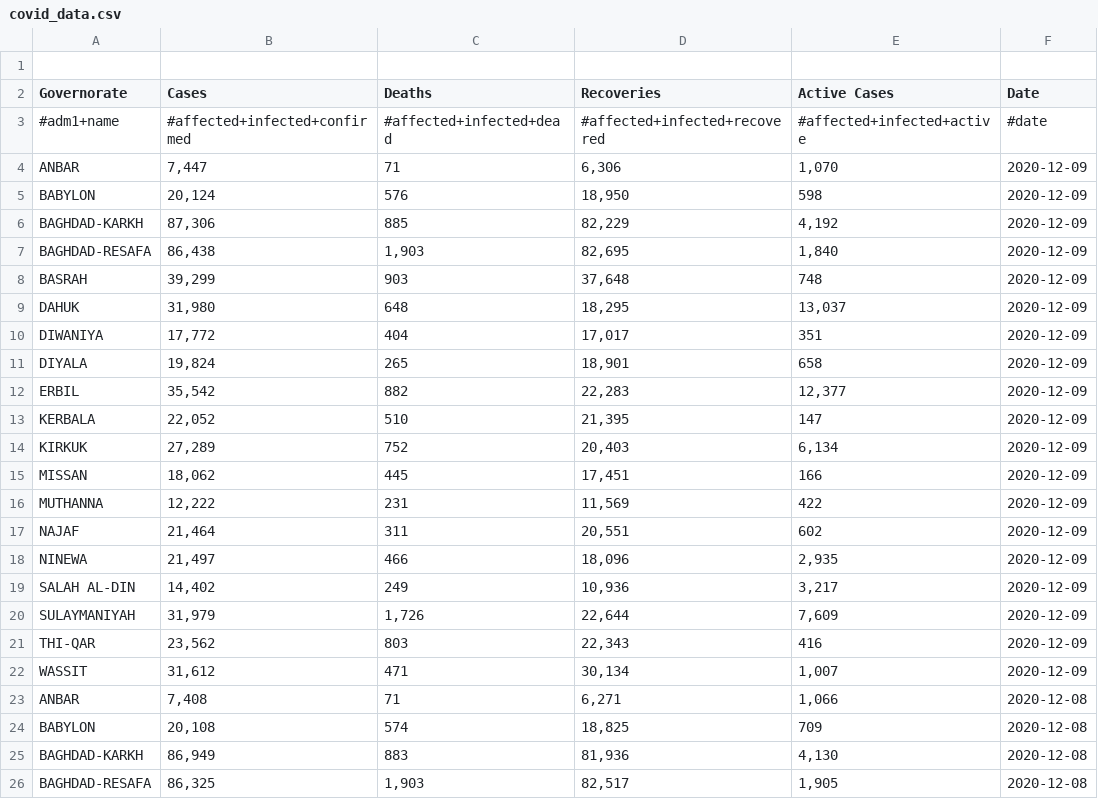
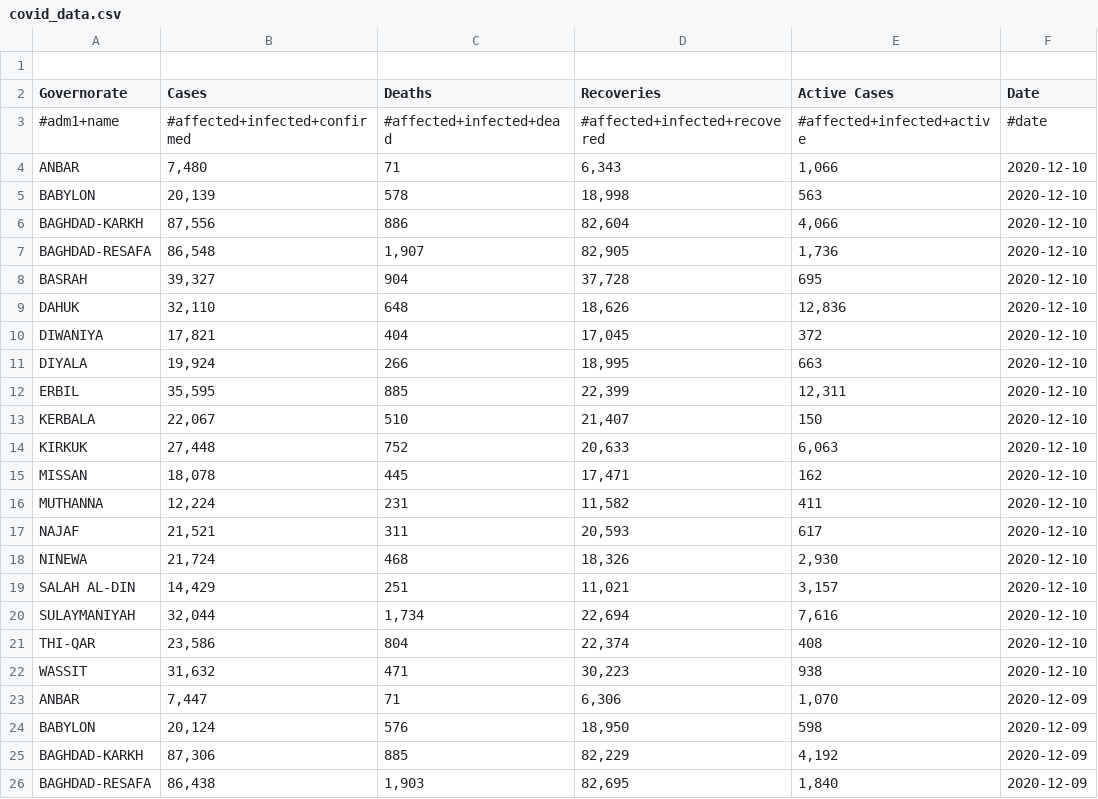
Before and after one commit to muchemwal/pa-COVID-model-parameterization, a CSV file: Inputs/IRQ/COVID/covid_data.csv, drawn as a sheet; only a part is shown; the shorter side is filled out with more unchanged rows; the diff names each change by its address in the sheet, - before the commit and + after, or states it on an @@ line.

```diff
--- a/Inputs/IRQ/COVID/covid_data.csv
+++ b/Inputs/IRQ/COVID/covid_data.csv
+row 4: ANBAR | 7,480 | 71 | 6,343 | 1,066 | 2020-12-10
+row 5: BABYLON | 20,139 | 578 | 18,998 | 563 | 2020-12-10
+row 6: BAGHDAD-KARKH | 87,556 | 886 | 82,604 | 4,066 | 2020-12-10
+row 7: BAGHDAD-RESAFA | 86,548 | 1,907 | 82,905 | 1,736 | 2020-12-10
+row 8: BASRAH | 39,327 | 904 | 37,728 | 695 | 2020-12-10
+row 9: DAHUK | 32,110 | 648 | 18,626 | 12,836 | 2020-12-10
+row 10: DIWANIYA | 17,821 | 404 | 17,045 | 372 | 2020-12-10
+row 11: DIYALA | 19,924 | 266 | 18,995 | 663 | 2020-12-10
+row 12: ERBIL | 35,595 | 885 | 22,399 | 12,311 | 2020-12-10
+row 13: KERBALA | 22,067 | 510 | 21,407 | 150 | 2020-12-10
+row 14: KIRKUK | 27,448 | 752 | 20,633 | 6,063 | 2020-12-10
+row 15: MISSAN | 18,078 | 445 | 17,471 | 162 | 2020-12-10
+row 16: MUTHANNA | 12,224 | 231 | 11,582 | 411 | 2020-12-10
+row 17: NAJAF | 21,521 | 311 | 20,593 | 617 | 2020-12-10
+row 18: NINEWA | 21,724 | 468 | 18,326 | 2,930 | 2020-12-10
+row 19: SALAH AL-DIN | 14,429 | 251 | 11,021 | 3,157 | 2020-12-10
+row 20: SULAYMANIYAH | 32,044 | 1,734 | 22,694 | 7,616 | 2020-12-10
+row 21: THI-QAR | 23,586 | 804 | 22,374 | 408 | 2020-12-10
+row 22: WASSIT | 31,632 | 471 | 30,223 | 938 | 2020-12-10
```
Also changed, not shown: Inputs/AFG/COVID/covid_data.csv, Outputs/SDN/mobility/SDN_mobility_matrix.csv, 38 other files.
